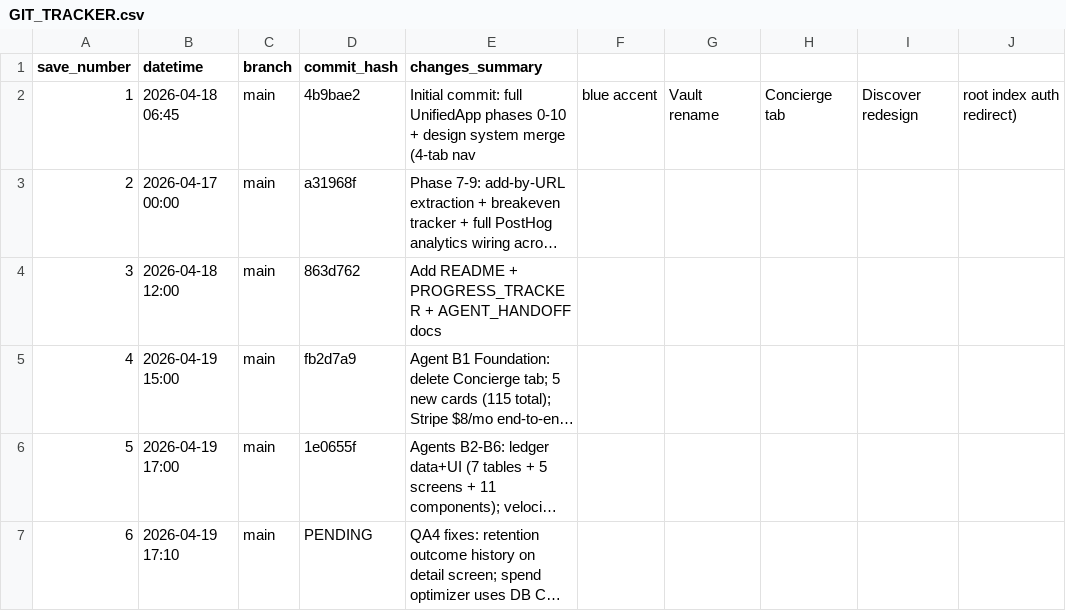
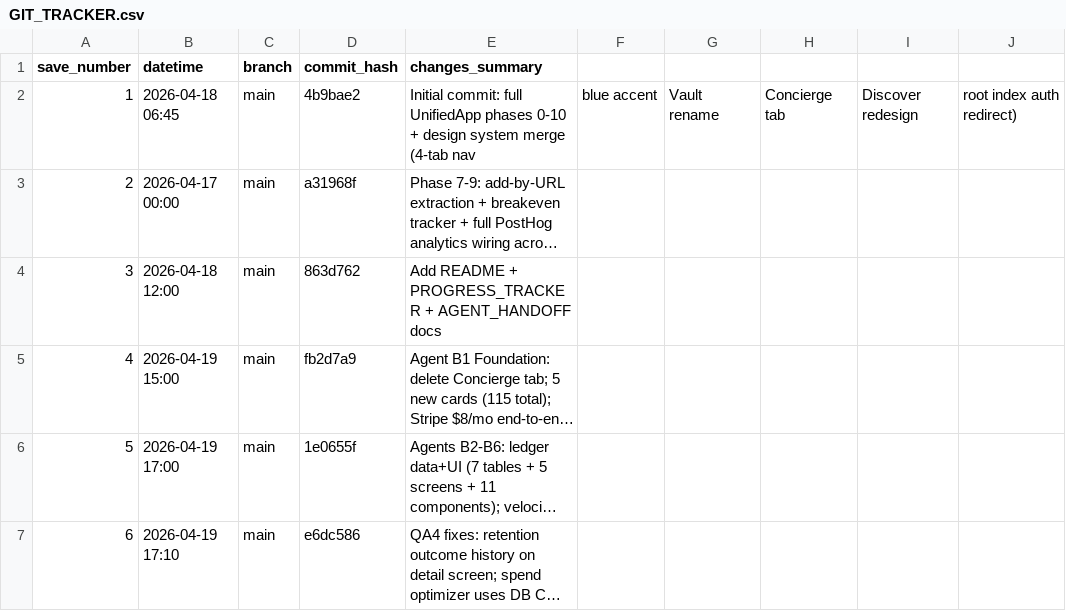
Before and after one commit to boozinix/UltimateCardScout, a CSV file: GIT_TRACKER.csv, drawn as a sheet; long unchanged cells end in …; the diff names each change by its address in the sheet, - before the commit and + after, or states it on an @@ line.

```diff
--- a/GIT_TRACKER.csv
+++ b/GIT_TRACKER.csv
-D7 (commit_hash): PENDING
+D7 (commit_hash): e6dc586
```
